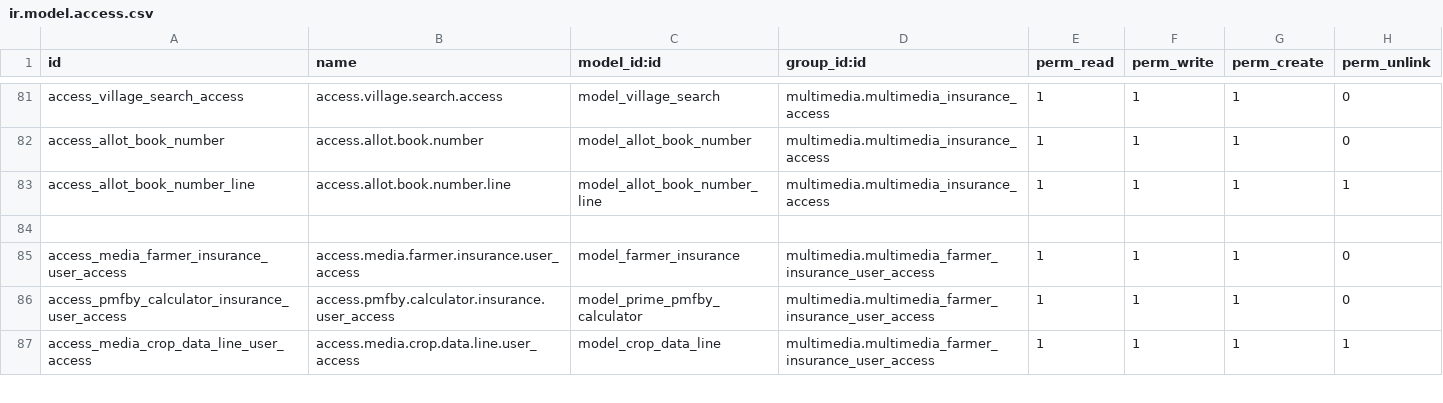
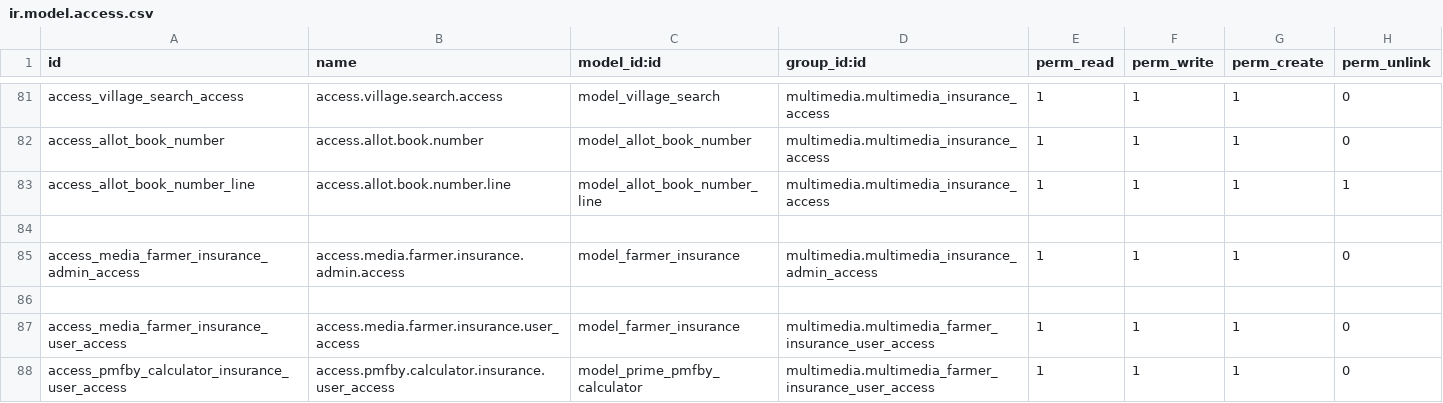
Before and after one commit to gpkarthick/multimediaproject, a CSV file: addons/multimedia/security/ir.model.access.csv, drawn as a sheet; only a part is shown, gaps mark what is left out; the shorter side is filled out with more unchanged rows; the diff names each change by its address in the sheet, - before the commit and + after, or states it on an @@ line.

Commit message:
import crop data from excel, main menu not display for user only admin,

```diff
--- a/addons/multimedia/security/ir.model.access.csv
+++ b/addons/multimedia/security/ir.model.access.csv
+row 85: access_media_farmer_insurance_admin_access | access.media.farmer.insurance.admin.access | model_farmer_insurance | multimedia.multimedia_insurance_admin_access | 1 | 1 | 1 | 0
+row 86: (empty)
```
Also changed, not shown: 6 other files.
